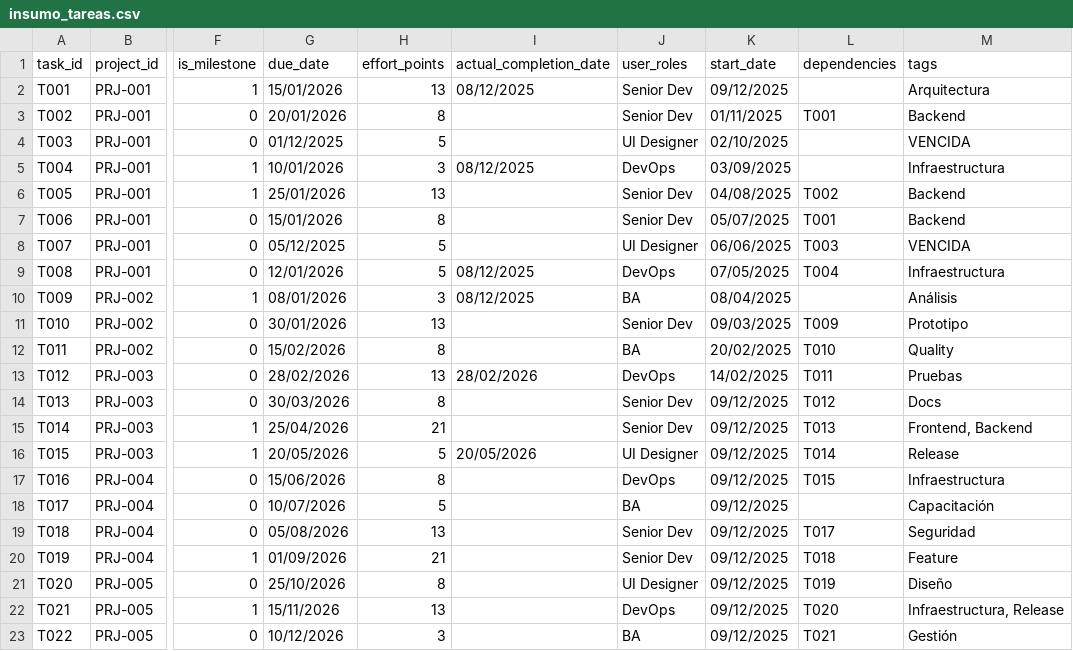
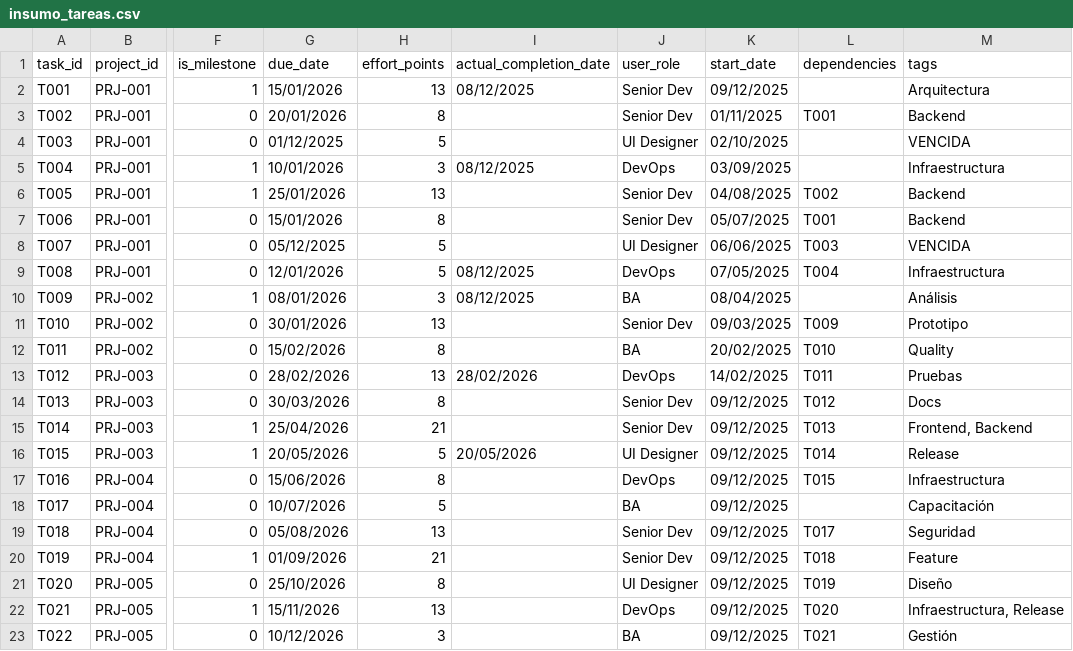
Before and after one commit to HugoAguilarReyna/pm_dashb, a CSV file: datos/insumo_tareas.csv, drawn as a sheet; only a part is shown, gaps mark what is left out; the diff names each change by its address in the sheet, - before the commit and + after, or states it on an @@ line.

Commit message:
Fix CSV header formatting and clean data

```diff
--- a/datos/insumo_tareas.csv
+++ b/datos/insumo_tareas.csv
-J1: user_roles
+J1: user_role
```
